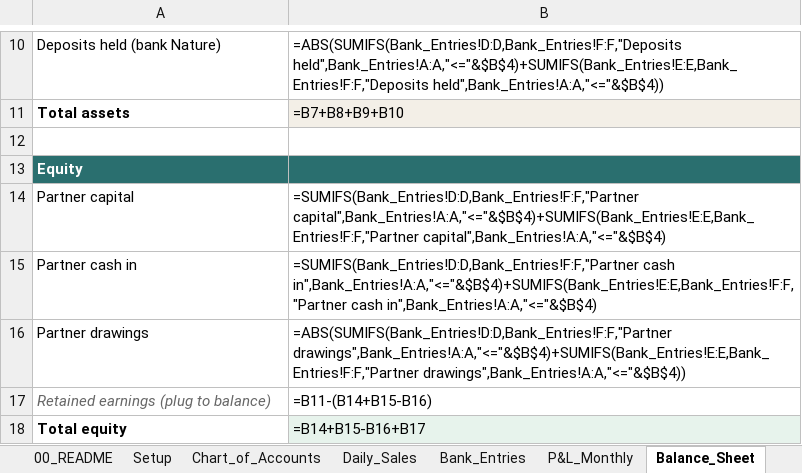
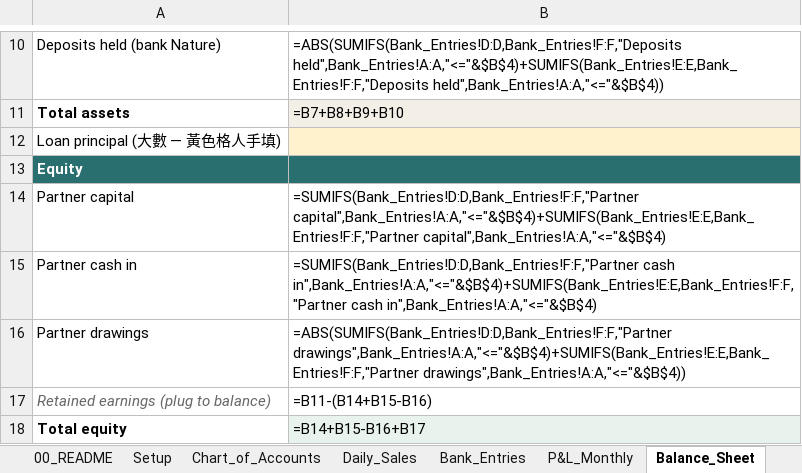
Before and after one commit to timwong1230/tim-team-system, an Excel workbook: polar-order/finance/Polar_Lounge_Finance_PL_BS.xlsx, sheet Balance_Sheet, drawn as a sheet; only a part is shown, gaps mark what is left out; values as stored, in another font and other column widths than the file's, no borders; formulas without a stored value are shown as written; the diff names each change by its address in the sheet, - before the commit and + after, or states it on an @@ line.

```diff
--- a/polar-order/finance/Polar_Lounge_Finance_PL_BS.xlsx (sheet Balance_Sheet)
+++ b/polar-order/finance/Polar_Lounge_Finance_PL_BS.xlsx (sheet Balance_Sheet)
-A12: (empty)
+A12: Loan principal (大數 — 黃色格人手填)
-B12 fill: none
+B12 fill: #FFF2CC
```
Also changed, not shown: sheet P&L_Monthly, sheet Chart_of_Accounts, sheet KPI, 4 other files.
